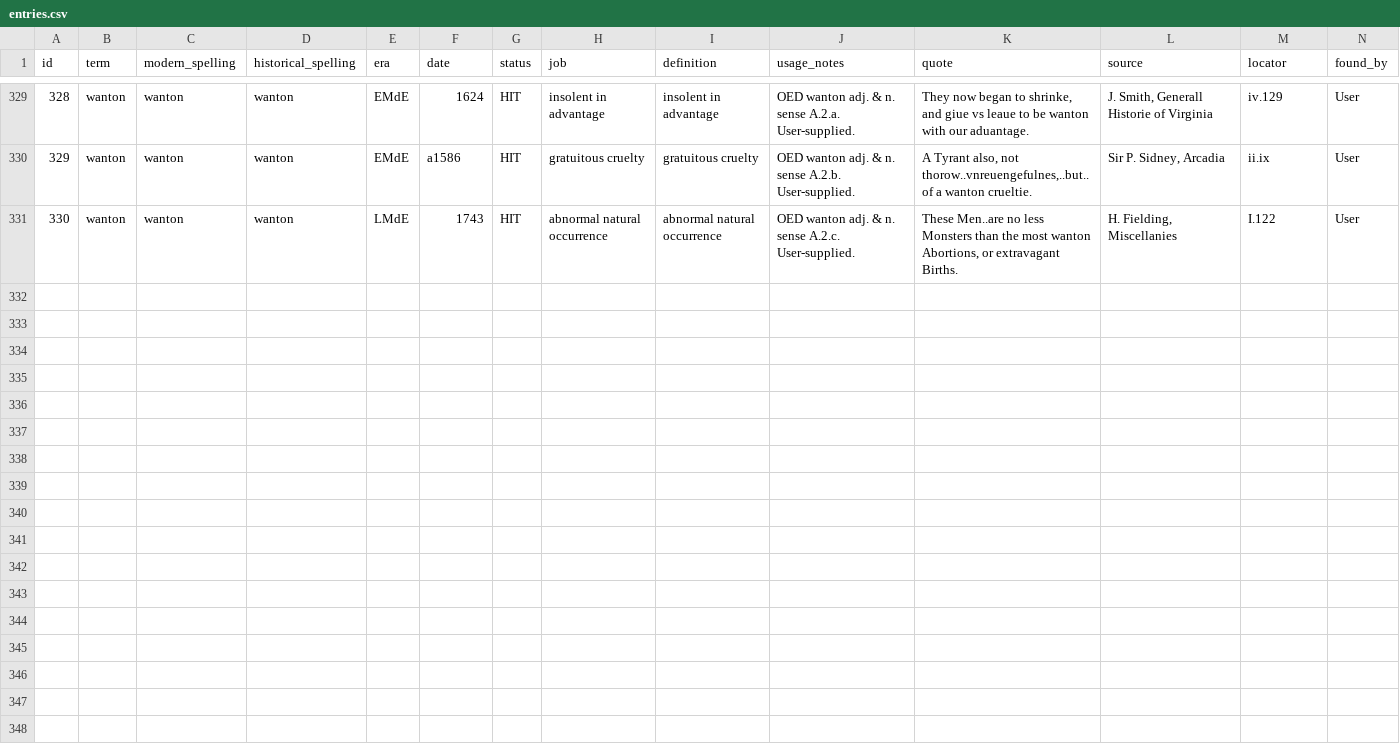
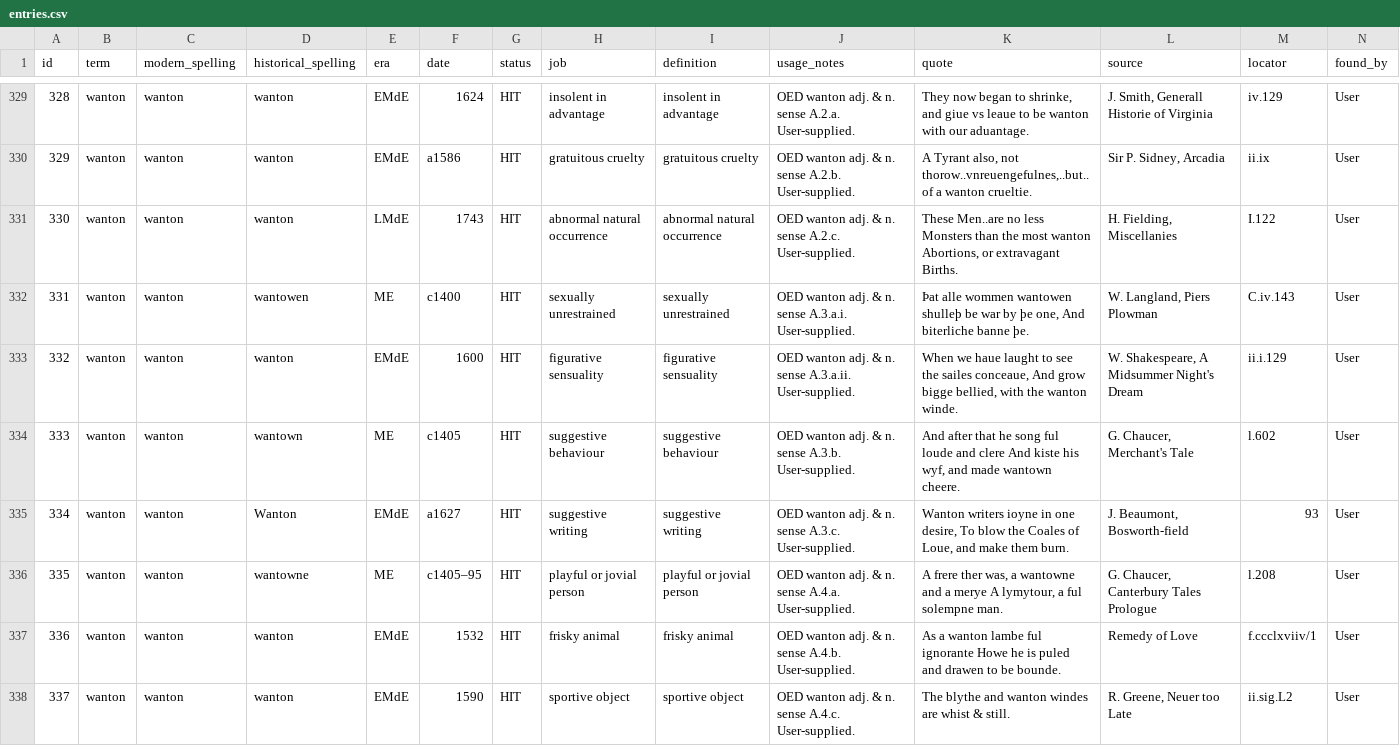
Before and after one commit to JTHensley/Oldish-Words-Study, a CSV file: entries.csv, drawn as a sheet; only a part is shown, gaps mark what is left out; rows hold the shown columns only; the diff names each change by its address in the sheet, - before the commit and + after, or states it on an @@ line.

Commit message:
Add wanton historical evidence part two

```diff
--- a/entries.csv
+++ b/entries.csv
+row 332: 331 | wanton | wanton | wantowen | ME | c1400 | HIT | sexually unrestrained | sexually unrestrained | OED wanton adj. & n. sense A.3.a.i. User-supplied. | Þat alle wommen wantowen shulleþ be war by þe one, And biterliche banne þe. | W. Langland, Piers Plowman | C.iv.143 | User
+row 333: 332 | wanton | wanton | wanton | EMdE | 1600 | HIT | figurative sensuality | figurative sensuality | OED wanton adj. & n. sense A.3.a.ii. User-supplied. | When we haue laught to see the sailes conceaue, And grow bigge bellied, with the wanton winde. | W. Shakespeare, A Midsummer Night's Dream | ii.i.129 | User
+row 334: 333 | wanton | wanton | wantown | ME | c1405 | HIT | suggestive behaviour | suggestive behaviour | OED wanton adj. & n. sense A.3.b. User-supplied. | And after that he song ful loude and clere And kiste his wyf, and made wantown cheere. | G. Chaucer, Merchant's Tale | l.602 | User
+row 335: 334 | wanton | wanton | Wanton | EMdE | a1627 | HIT | suggestive writing | suggestive writing | OED wanton adj. & n. sense A.3.c. User-supplied. | Wanton writers ioyne in one desire, To blow the Coales of Loue, and make them burn. | J. Beaumont, Bosworth-field | 93 | User
+row 336: 335 | wanton | wanton | wantowne | ME | c1405–95 | HIT | playful or jovial person | playful or jovial person | OED wanton adj. & n. sense A.4.a. User-supplied. | A frere ther was, a wantowne and a merye A lymytour, a ful solempne man. | G. Chaucer, Canterbury Tales Prologue | l.208 | User
+row 337: 336 | wanton | wanton | wanton | EMdE | 1532 | HIT | frisky animal | frisky animal | OED wanton adj. & n. sense A.4.b. User-supplied. | As a wanton lambe ful ignorante Howe he is puled and drawen to be bounde. | Remedy of Love | f.ccclxviiv/1 | User
+row 338: 337 | wanton | wanton | wanton | EMdE | 1590 | HIT | sportive object | sportive object | OED wanton adj. & n. sense A.4.c. User-supplied. | The blythe and wanton windes are whist & still. | R. Greene, Neuer too Late | ii.sig.L2 | User
```
